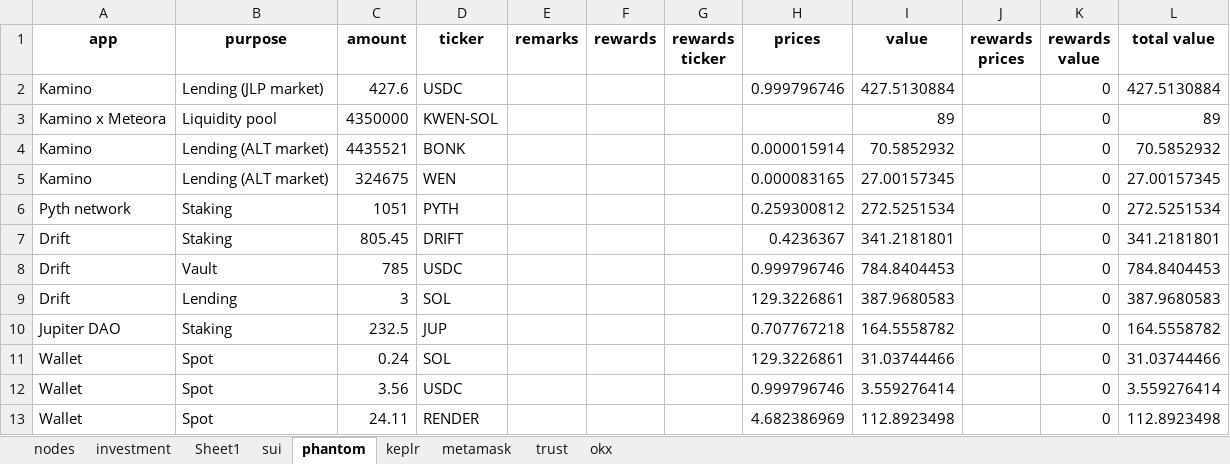
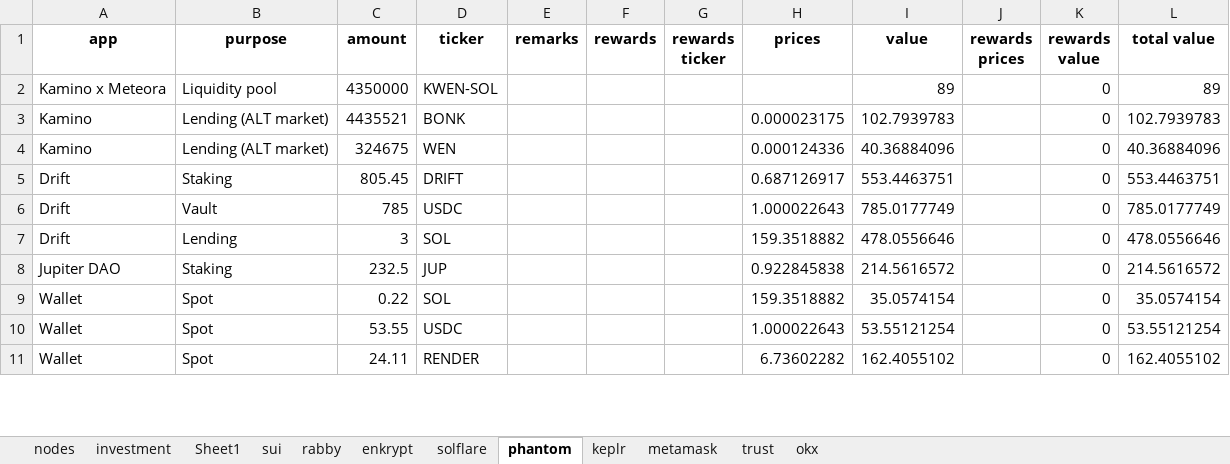
Before and after one commit to Jeffers-Git/Web3-Portfolio-Analysis, an Excel workbook: data/Web3 wallets.xlsx, sheet phantom, drawn as a sheet; only a part is shown; values as stored, in another font and other column widths than the file's, no borders; removed rows and columns are numbered as before the commit, all else as after; the diff covers the shown part only; the diff names each change by its address in the sheet, - before the commit and + after, or states it on an @@ line.

```diff
--- a/data/Web3 wallets.xlsx (sheet phantom)
+++ b/data/Web3 wallets.xlsx (sheet phantom)
+sheet tab: rabby
+sheet tab: enkrypt
+sheet tab: solflare
-row 2: Kamino | Lending (JLP market) | 427.6 | USDC |  |  |  | 0.999796746 | 427.5130884 |  | 0 | 427.5130884
-H3 (prices): 0.000015914
+H3 (prices): 0.000023175
-I3 (value): 70.5852932
+I3 (value): 102.7939783
-L3 (total value): 70.5852932
+L3 (total value): 102.7939783
-H4 (prices): 0.000083165
+H4 (prices): 0.000124336
-I4 (value): 27.00157345
+I4 (value): 40.36884096
-L4 (total value): 27.00157345
+L4 (total value): 40.36884096
-row 6: Pyth network | Staking | 1051 | PYTH |  |  |  | 0.259300812 | 272.5251534 |  | 0 | 272.5251534
-H5 (prices): 0.4236367
+H5 (prices): 0.687126917
-I5 (value): 341.2181801
+I5 (value): 553.4463751
-L5 (total value): 341.2181801
+L5 (total value): 553.4463751
-H6 (prices): 0.999796746
+H6 (prices): 1.000022643
-I6 (value): 784.8404453
+I6 (value): 785.0177749
-L6 (total value): 784.8404453
+L6 (total value): 785.0177749
-H7 (prices): 129.3226861
+H7 (prices): 159.3518882
-I7 (value): 387.9680583
+I7 (value): 478.0556646
-L7 (total value): 387.9680583
+L7 (total value): 478.0556646
-H8 (prices): 0.707767218
+H8 (prices): 0.922845838
-I8 (value): 164.5558782
+I8 (value): 214.5616572
-L8 (total value): 164.5558782
+L8 (total value): 214.5616572
-C9 (amount): 0.24
+C9 (amount): 0.22
-H9 (prices): 129.3226861
+H9 (prices): 159.3518882
-I9 (value): 31.03744466
+I9 (value): 35.0574154
-L9 (total value): 31.03744466
+L9 (total value): 35.0574154
-C10 (amount): 3.56
+C10 (amount): 53.55
-H10 (prices): 0.999796746
+H10 (prices): 1.000022643
-I10 (value): 3.559276414
+I10 (value): 53.55121254
-L10 (total value): 3.559276414
+L10 (total value): 53.55121254
-H11 (prices): 4.682386969
+H11 (prices): 6.73602282
-I11 (value): 112.8923498
+I11 (value): 162.4055102
-L11 (total value): 112.8923498
+L11 (total value): 162.4055102
```
Also changed, not shown: 1 added row and 9 edited cells elsewhere in this sheet, sheet okx, sheet metamask, sheet keplr, sheet trust, 30 other files.
